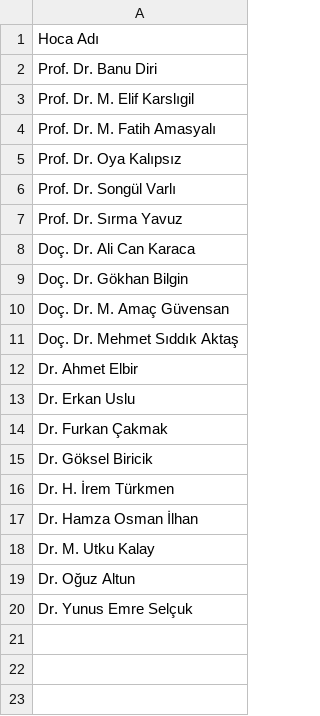
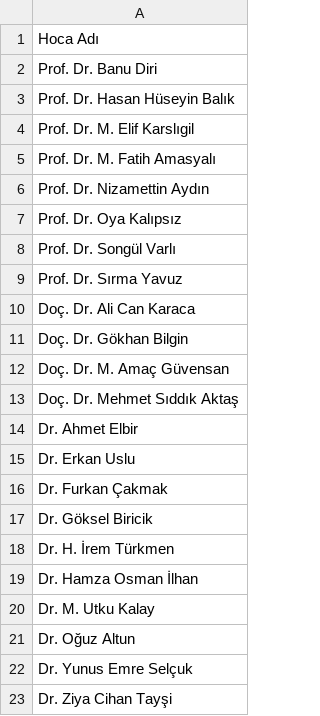
Before and after one commit to baselkelziye/YTU_Bilgisayar_Muhendisligi_Arsiv, a CSV file: readme_olustur/google_forum_islemleri/hoca_listesi.csv, drawn as a sheet.

```diff
--- a/readme_olustur/google_forum_islemleri/hoca_listesi.csv
+++ b/readme_olustur/google_forum_islemleri/hoca_listesi.csv
@@ -2,4 +2,6 @@ Hoca Adı
 Prof. Dr. Banu Diri
+Prof. Dr. Hasan Hüseyin Balık
 Prof. Dr. M. Elif Karslıgil
 Prof. Dr. M. Fatih Amasyalı
+Prof. Dr. Nizamettin Aydın
 Prof. Dr. Oya Kalıpsız
@@ -20 +22,2 @@ Dr. Oğuz Altun
 Dr. Yunus Emre Selçuk
+Dr. Ziya Cihan Tayşi
```
Also changed, not shown: readme_olustur/google_forum_islemleri/ders_adlari.csv, 7 other files.
